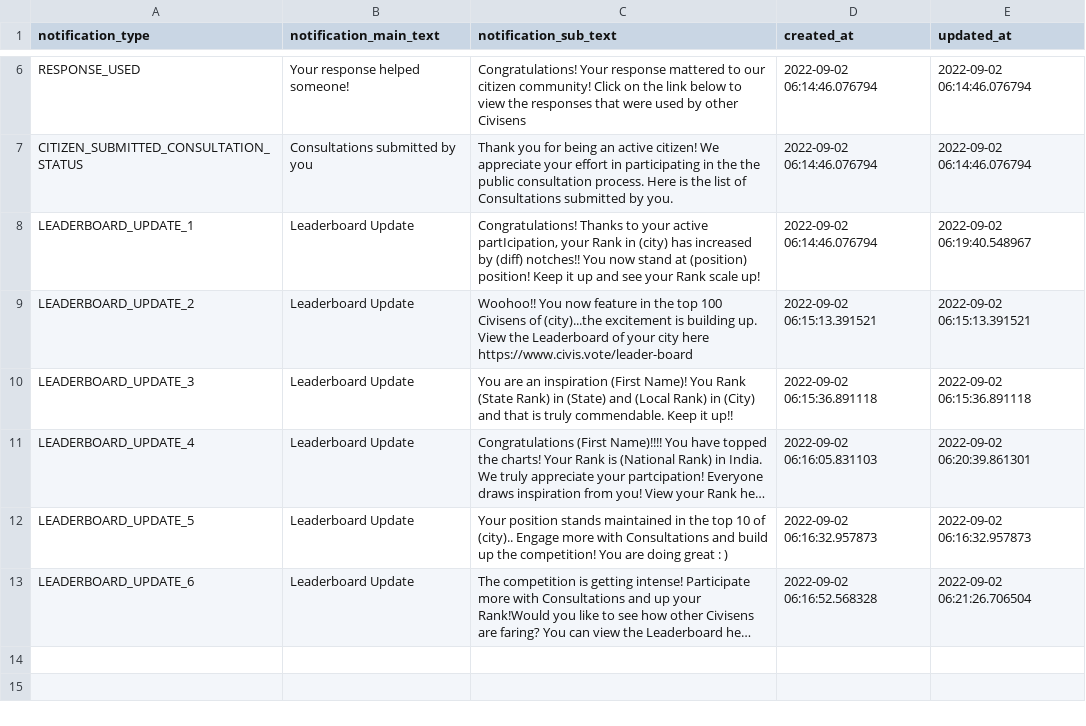
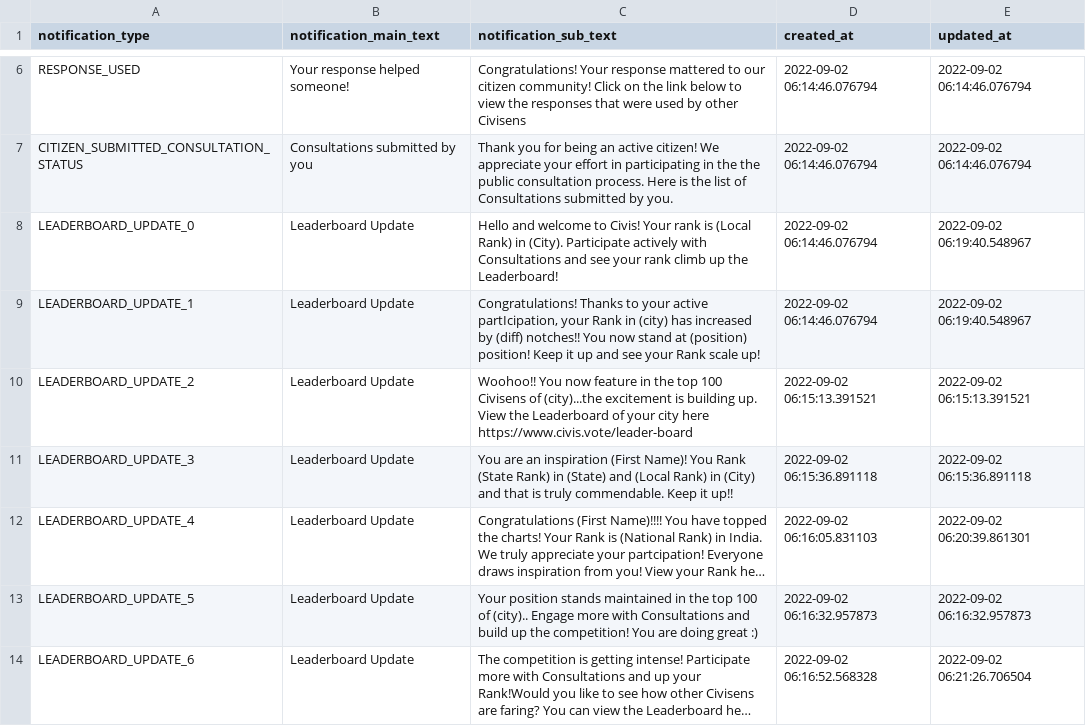
Before and after one commit to civis-vote/civis-api, a CSV file: imports/notification_types.csv, drawn as a sheet; only a part is shown, gaps mark what is left out; long unchanged cells end in …; addresses are those after the commit; the diff names each change by its address in the sheet, - before the commit and + after, or states it on an @@ line.

Commit message:
Welcome notification and auto generate leaderboard notifications

```diff
--- a/imports/notification_types.csv
+++ b/imports/notification_types.csv
+row 8: LEADERBOARD_UPDATE_0 | Leaderboard Update | Hello and welcome to Civis! Your rank is (Local Rank) in (City). Participate actively with Consultations and see your rank climb up the Leaderboard! | 2022-09-02 06:14:46.076794 | 2022-09-02 06:19:40.548967
-C13 (notification_sub_text): …the top 10 of (city).. Engage more with Consultations and build up the competition! You are doing great : )
+C13 (notification_sub_text): …the top 100 of (city).. Engage more with Consultations and build up the competition! You are doing great :)
```
Also changed, not shown: 8 other files.
